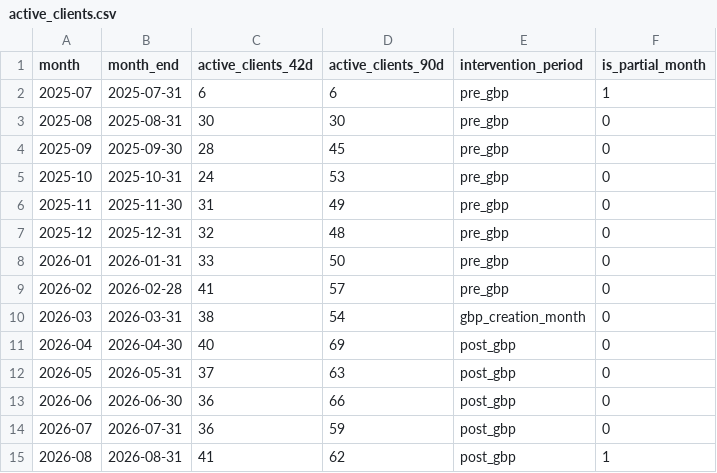
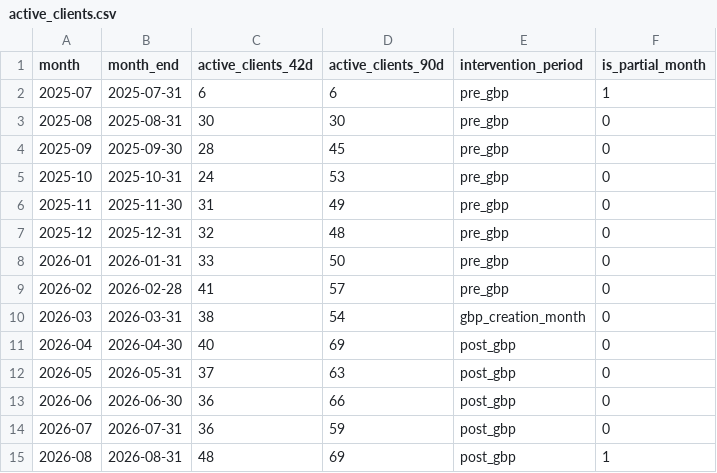
Before and after one commit to ilmfeemster/barber-business-analytics, a CSV file: data/dashboard/active_clients.csv, drawn as a sheet.

```diff
--- a/data/dashboard/active_clients.csv
+++ b/data/dashboard/active_clients.csv
@@ -14,2 +14,2 @@ month,month_end,active_clients_42d,active_clients_90d,intervention_period,is_par
 2026-07,2026-07-31,36,59,post_gbp,0
-2026-08,2026-08-31,41,62,post_gbp,1
+2026-08,2026-08-31,48,69,post_gbp,1
```
Also changed, not shown: data/dashboard/business_growth.csv, data/dashboard/client_cohorts.csv, 1 other file.
